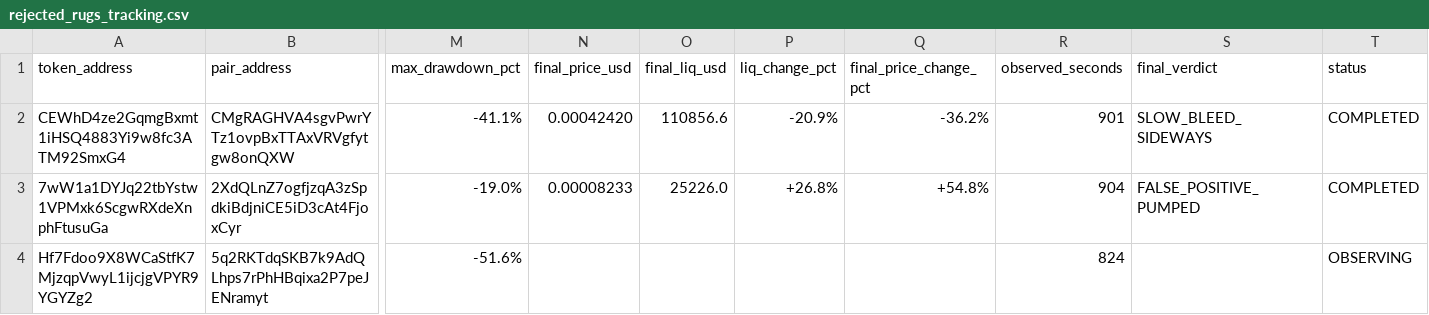
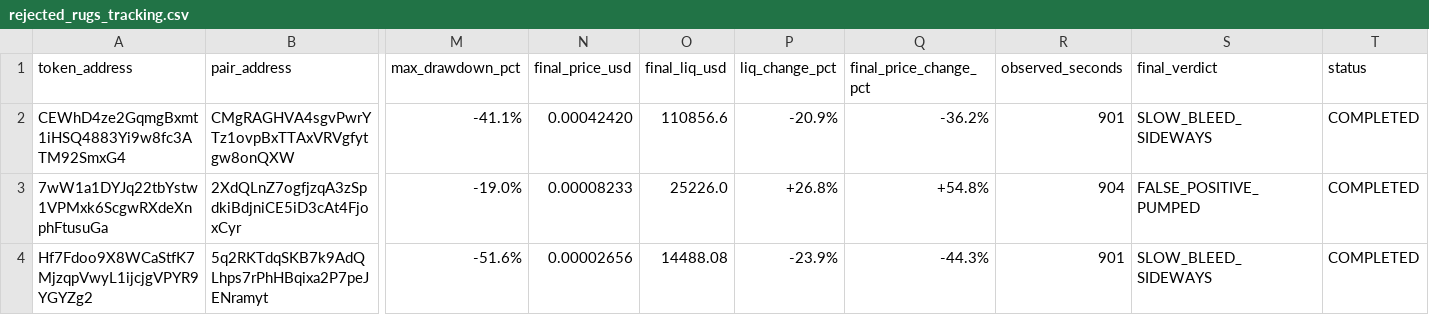
Before and after one commit to Jubosaurus/solana-meme-paperbot, a CSV file: rejected_rugs_tracking.csv, drawn as a sheet; only a part is shown, gaps mark what is left out; the diff names each change by its address in the sheet, - before the commit and + after, or states it on an @@ line.

```diff
--- a/rejected_rugs_tracking.csv
+++ b/rejected_rugs_tracking.csv
-N4 (final_price_usd): (empty)
+N4 (final_price_usd): 0.00002656
-O4 (final_liq_usd): (empty)
+O4 (final_liq_usd): 14488.08
-P4 (liq_change_pct): (empty)
+P4 (liq_change_pct): -23.9%
-Q4 (final_price_change_pct): (empty)
+Q4 (final_price_change_pct): -44.3%
-R4 (observed_seconds): 824
+R4 (observed_seconds): 901
-S4 (final_verdict): (empty)
+S4 (final_verdict): SLOW_BLEED_SIDEWAYS
-T4 (status): OBSERVING
+T4 (status): COMPLETED
```
Also changed, not shown: solana_paper_trades_v2.csv.
